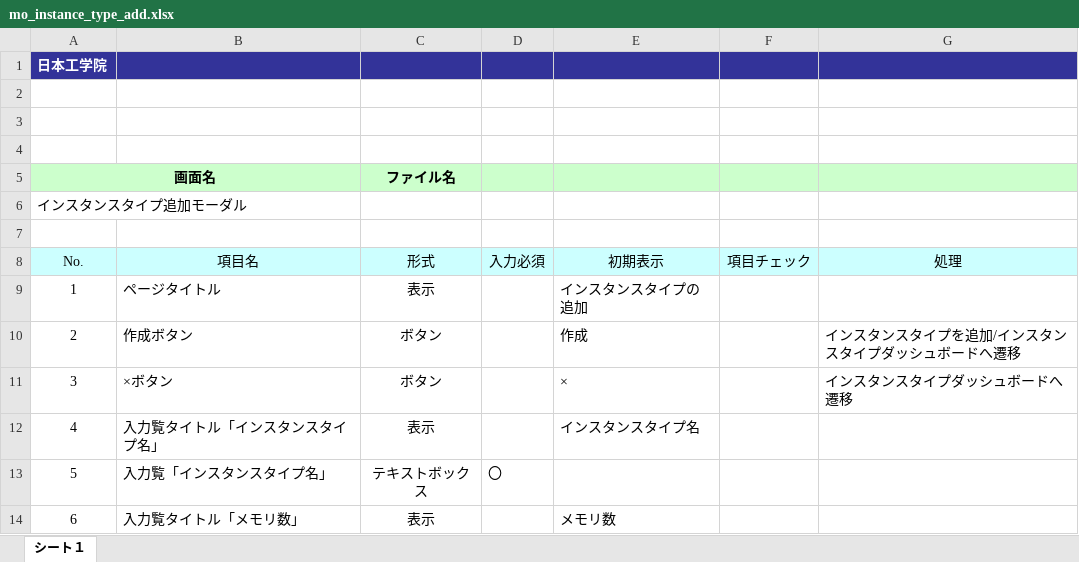
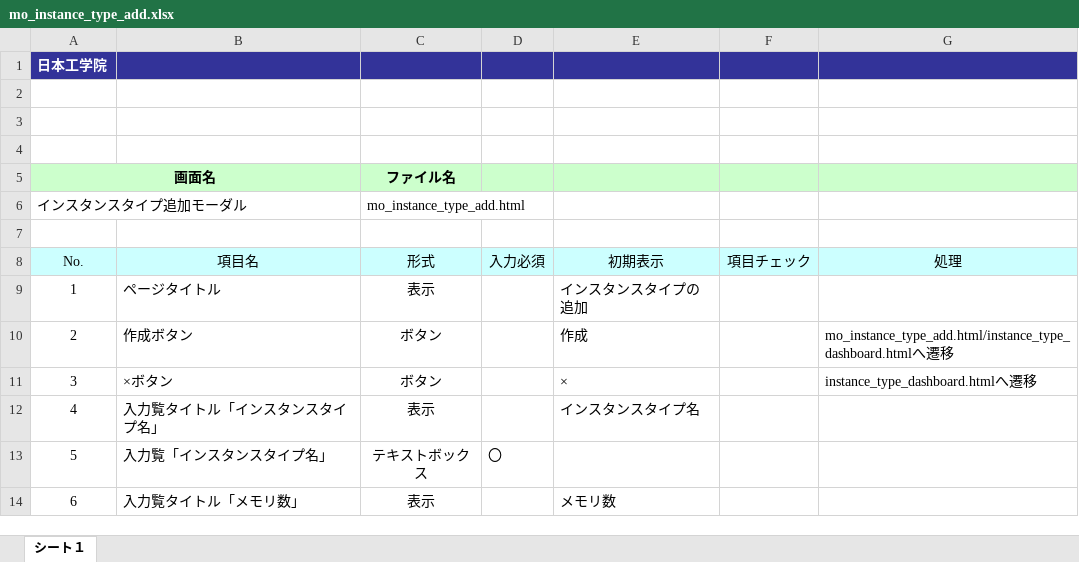
Before and after one commit to okkass/Kamata-Cloud-Infrastructure, an Excel workbook: docs/画面項目定義書/instance_type_management/mo_instance_type_add.xlsx, sheet シート１, drawn as a sheet; only a part is shown; values as stored, in another font and other column widths than the file's, no borders; charts and pictures not drawn; the diff names each change by its address in the sheet, - before the commit and + after, or states it on an @@ line.

```diff
--- a/docs/画面項目定義書/instance_type_management/mo_instance_type_add.xlsx (sheet シート１)
+++ b/docs/画面項目定義書/instance_type_management/mo_instance_type_add.xlsx (sheet シート１)
-C6 (形式): (empty)
+C6 (形式): mo_instance_type_add.html
-G10 (処理): インスタンスタイプを追加/インスタンスタイプダッシュボードへ遷移
+G10 (処理): mo_instance_type_add.html/instance_type_dashboard.htmlへ遷移
-G11 (処理): インスタンスタイプダッシュボードへ遷移
+G11 (処理): instance_type_dashboard.htmlへ遷移
```
Also changed, not shown: docs/画面項目定義書/instance_type_management/instance_type_dashboard.xlsx, docs/画面項目定義書/instance_type_management/instance_type_detail.xlsx, 1 other file.
